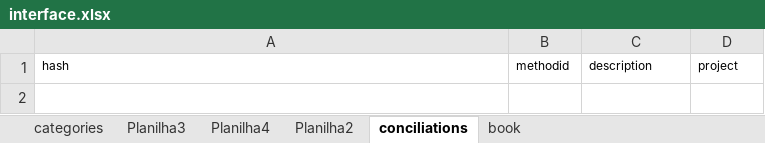
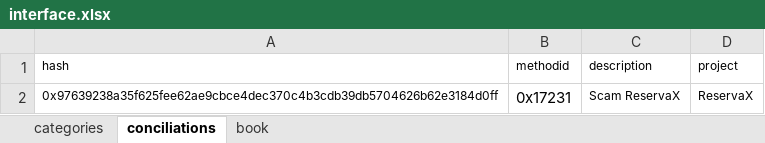
Before and after one commit to caiobretas/Lumx---Principal, an Excel workbook: interface.xlsx, sheet conciliations, drawn as a sheet; values as stored, in another font and other column widths than the file's, no borders; the diff names each change by its address in the sheet, - before the commit and + after, or states it on an @@ line.

```diff
--- a/interface.xlsx (sheet conciliations)
+++ b/interface.xlsx (sheet conciliations)
-sheet tab: Planilha3
-sheet tab: Planilha4
-sheet tab: Planilha2
+row 2: 0x97639238a35f625fee62ae9cbce4dec370c4b3cdb39db5704626b62e3184d0ff | 0x17231 | Scam ReservaX | ReservaX
```
Also changed, not shown: sheet categories, 5 other files.
